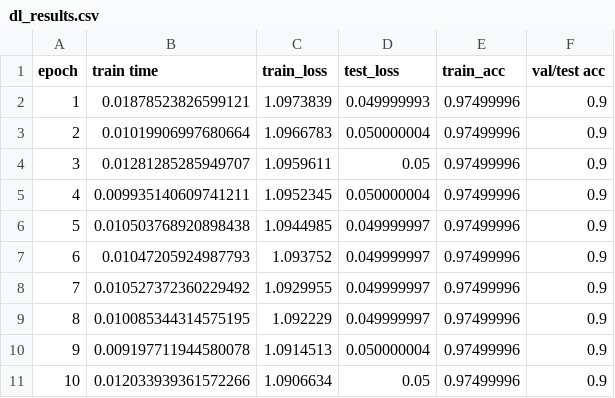
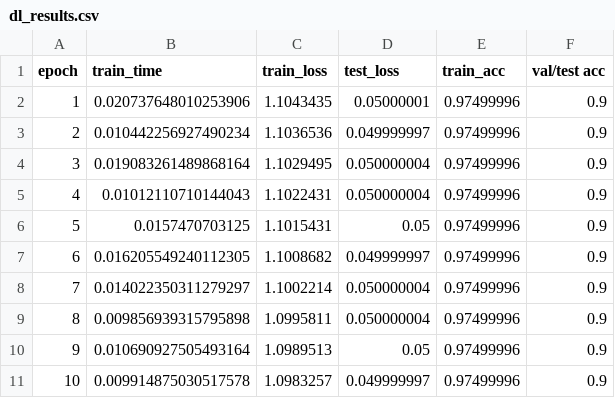
Before and after one commit to DSGT-DLP/Deep-Learning-Playground, a CSV file: backend/dl_results.csv, drawn as a sheet.

Commit message:
backend fix with Faris

```diff
--- a/backend/dl_results.csv
+++ b/backend/dl_results.csv
@@ -1,11 +1,11 @@
-epoch,train time,train_loss,test_loss,train_acc,val/test acc
-1,0.01878523826599121,1.0973839,0.049999993,0.97499996,0.9
-2,0.01019906997680664,1.0966783,0.050000004,0.97499996,0.9
-3,0.01281285285949707,1.0959611,0.05,0.97499996,0.9
-4,0.009935140609741211,1.0952345,0.050000004,0.97499996,0.9
-5,0.010503768920898438,1.0944985,0.049999997,0.97499996,0.9
-6,0.01047205924987793,1.093752,0.049999997,0.97499996,0.9
-7,0.010527372360229492,1.0929955,0.049999997,0.97499996,0.9
-8,0.010085344314575195,1.092229,0.049999997,0.97499996,0.9
-9,0.009197711944580078,1.0914513,0.050000004,0.97499996,0.9
-10,0.012033939361572266,1.0906634,0.05,0.97499996,0.9
+epoch,train_time,train_loss,test_loss,train_acc,val/test acc
+1,0.020737648010253906,1.1043435,0.05000001,0.97499996,0.9
+2,0.010442256927490234,1.1036536,0.049999997,0.97499996,0.9
+3,0.019083261489868164,1.1029495,0.050000004,0.97499996,0.9
+4,0.01012110710144043,1.1022431,0.050000004,0.97499996,0.9
+5,0.0157470703125,1.1015431,0.05,0.97499996,0.9
+6,0.016205549240112305,1.1008682,0.049999997,0.97499996,0.9
+7,0.014022350311279297,1.1002214,0.050000004,0.97499996,0.9
+8,0.009856939315795898,1.0995811,0.050000004,0.97499996,0.9
+9,0.010690927505493164,1.0989513,0.05,0.97499996,0.9
+10,0.009914875030517578,1.0983257,0.049999997,0.97499996,0.9
```
Also changed, not shown: 5 other files.
